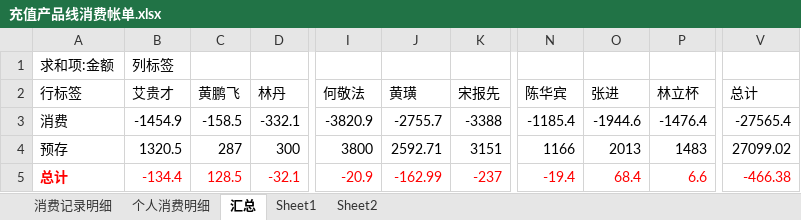
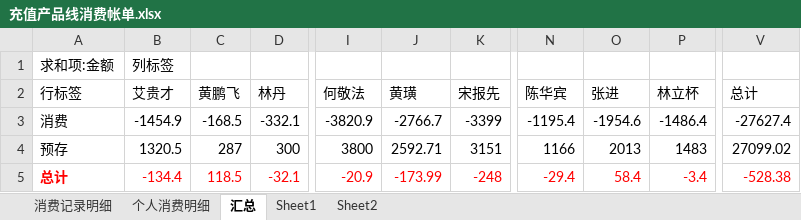
Before and after one commit to junyangren/BillingInfo, an Excel workbook: 充值产品线消费帐单.xlsx, sheet 汇总, drawn as a sheet; only a part is shown, gaps mark what is left out; values as stored, in another font and other column widths than the file's, no borders; the diff names each change by its address in the sheet, - before the commit and + after, or states it on an @@ line.

```diff
--- a/充值产品线消费帐单.xlsx (sheet 汇总)
+++ b/充值产品线消费帐单.xlsx (sheet 汇总)
-C3 (黄鹏飞): -158.5
+C3 (黄鹏飞): -168.5
-J3 (黄璜): -2755.7
+J3 (黄璜): -2766.7
-K3 (宋报先): -3388
+K3 (宋报先): -3399
-N3 (陈华宾): -1185.4
+N3 (陈华宾): -1195.4
-O3 (张进): -1944.6
+O3 (张进): -1954.6
-P3 (林立杯): -1476.4
+P3 (林立杯): -1486.4
-V3 (总计): -27565.4
+V3 (总计): -27627.4
-C5 (黄鹏飞): 128.5
+C5 (黄鹏飞): 118.5
-J5 (黄璜): -162.99
+J5 (黄璜): -173.99
-K5 (宋报先): -237
+K5 (宋报先): -248
-N5 (陈华宾): -19.4
+N5 (陈华宾): -29.4
-O5 (张进): 68.4
+O5 (张进): 58.4
-P5 (林立杯): 6.6
+P5 (林立杯): -3.4
-V5 (总计): -466.38
+V5 (总计): -528.38
```
Also changed, not shown: sheet 消费记录明细, sheet 个人消费明细.
